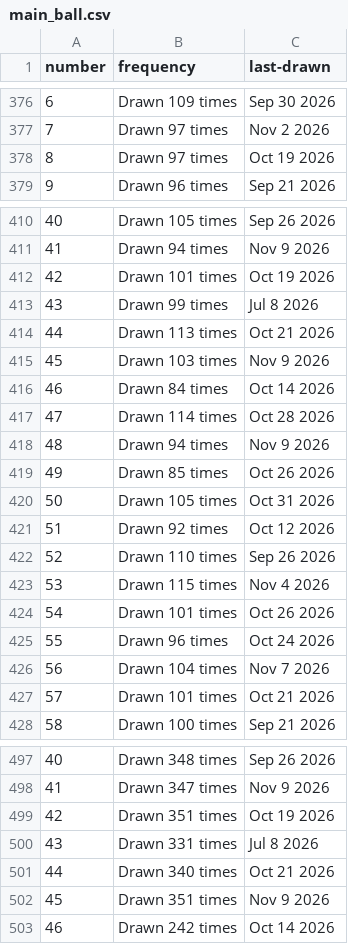
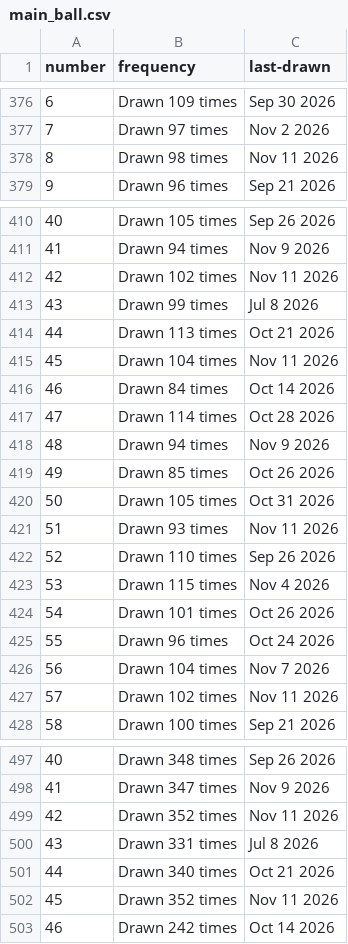
Before and after one commit to kv-hearst/powerball, a CSV file: data/main_ball.csv, drawn as a sheet; only a part is shown, gaps mark what is left out; the diff covers the shown part only.

```diff
--- a/data/main_ball.csv
+++ b/data/main_ball.csv
@@ -377,3 +377,3 @@ number,frequency,last-drawn
 7,Drawn 97 times,Nov 2 2026
-8,Drawn 97 times,Oct 19 2026
+8,Drawn 98 times,Nov 11 2026
 9,Drawn 96 times,Sep 21 2026
@@ -411,6 +411,6 @@ number,frequency,last-drawn
 41,Drawn 94 times,Nov 9 2026
-42,Drawn 101 times,Oct 19 2026
+42,Drawn 102 times,Nov 11 2026
 43,Drawn 99 times,Jul 8 2026
 44,Drawn 113 times,Oct 21 2026
-45,Drawn 103 times,Nov 9 2026
+45,Drawn 104 times,Nov 11 2026
 46,Drawn 84 times,Oct 14 2026
@@ -420,3 +420,3 @@ number,frequency,last-drawn
 50,Drawn 105 times,Oct 31 2026
-51,Drawn 92 times,Oct 12 2026
+51,Drawn 93 times,Nov 11 2026
 52,Drawn 110 times,Sep 26 2026
@@ -426,3 +426,3 @@ number,frequency,last-drawn
 56,Drawn 104 times,Nov 7 2026
-57,Drawn 101 times,Oct 21 2026
+57,Drawn 102 times,Nov 11 2026
 58,Drawn 100 times,Sep 21 2026
@@ -498,6 +498,6 @@ number,frequency,last-drawn
 41,Drawn 347 times,Nov 9 2026
-42,Drawn 351 times,Oct 19 2026
+42,Drawn 352 times,Nov 11 2026
 43,Drawn 331 times,Jul 8 2026
 44,Drawn 340 times,Oct 21 2026
-45,Drawn 351 times,Nov 9 2026
+45,Drawn 352 times,Nov 11 2026
 46,Drawn 242 times,Oct 14 2026
```
Also changed, not shown: 6 edited cells elsewhere in this file, data/main_ball_active.csv, data/main_ball_cleaned.csv, 4 other files.
